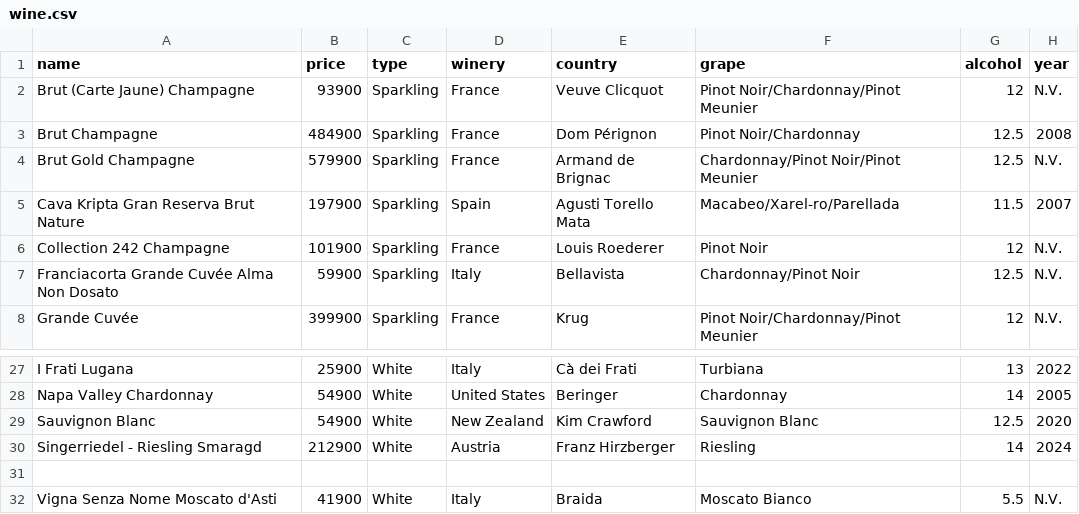
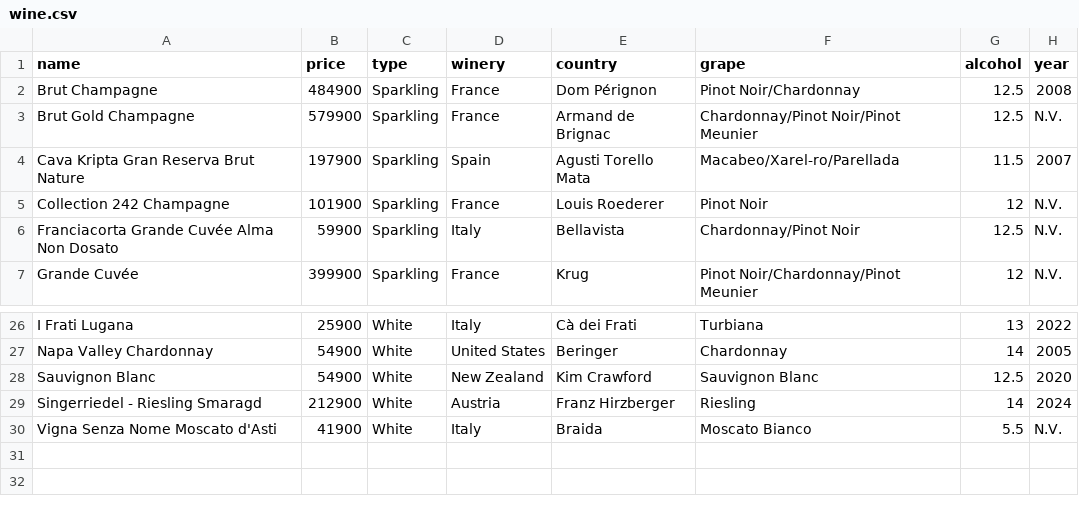
Before and after one commit to chwhxl/TeamProject2, a CSV file: data/wine/wine.csv, drawn as a sheet; only a part is shown, gaps mark what is left out.

Commit message:
Update wine.csv

```diff
--- a/data/wine/wine.csv
+++ b/data/wine/wine.csv
@@ -1,3 +1,2 @@
 name,price,type,winery,country,grape,alcohol,year
-Brut (Carte Jaune) Champagne,93900,Sparkling,France,Veuve Clicquot,Pinot Noir/Chardonnay/Pinot Meunier,12,N.V.
 Brut Champagne,484900,Sparkling,France,Dom Pérignon,Pinot Noir/Chardonnay,12.5,2008
@@ -30,3 +29,2 @@ Sauvignon Blanc,54900,White,New Zealand,Kim Crawford,Sauvignon Blanc,12.5,2020
 Singerriedel - Riesling Smaragd,212900,White,Austria,Franz Hirzberger,Riesling,14,2024
-
 Vigna Senza Nome Moscato d'Asti,41900,White,Italy,Braida,Moscato Bianco,5.5,N.V.
```
